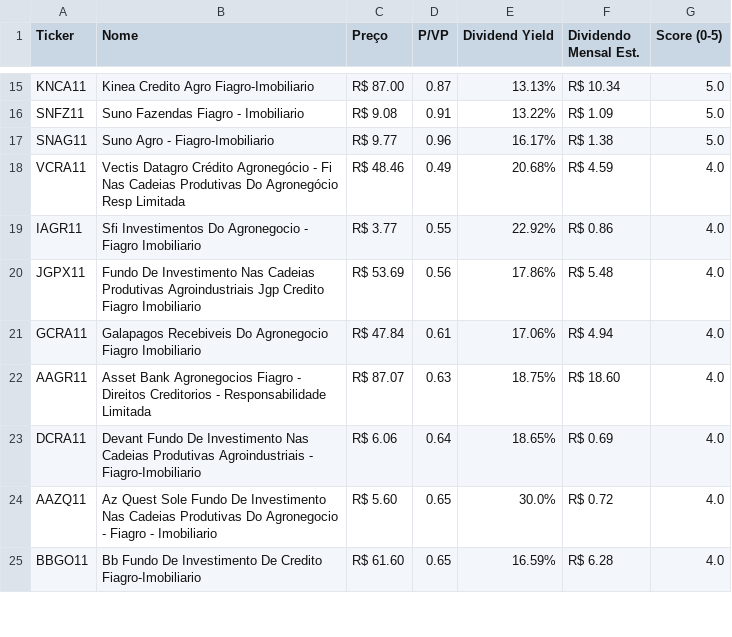
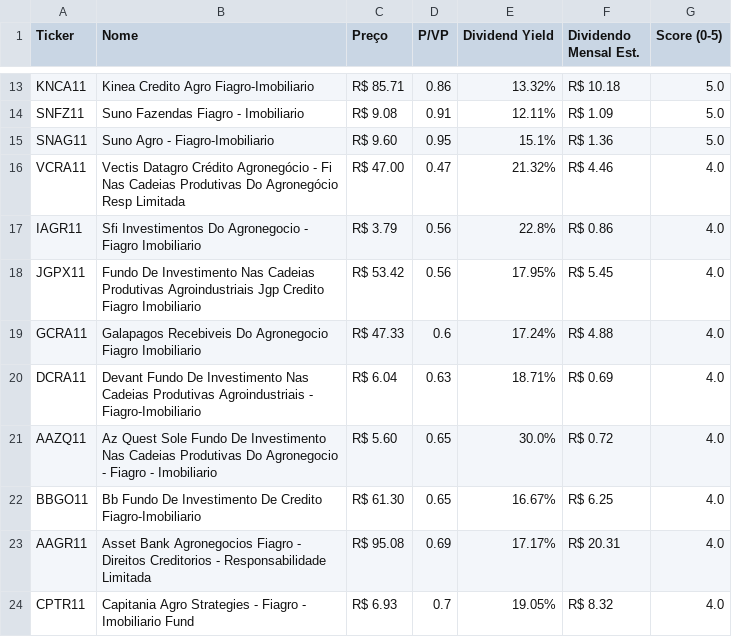
Before and after one commit to jucelinoss/radar_fundamentalista_b3, a CSV file: export_fiagros.csv, drawn as a sheet; only a part is shown, gaps mark what is left out; removed rows and columns are numbered as before the commit, all else as after; the diff covers the shown part only; the diff names each change by its address in the sheet, - before the commit and + after, or states it on an @@ line.

```diff
--- a/export_fiagros.csv
+++ b/export_fiagros.csv
-C13 (Preço): R$ 87.00
+C13 (Preço): R$ 85.71
-D13 (P/VP): 0.87
+D13 (P/VP): 0.86
-E13 (Dividend Yield): 13.13%
+E13 (Dividend Yield): 13.32%
-F13 (Dividendo Mensal Est.): R$ 10.34
+F13 (Dividendo Mensal Est.): R$ 10.18
-E14 (Dividend Yield): 13.22%
+E14 (Dividend Yield): 12.11%
-C15 (Preço): R$ 9.77
+C15 (Preço): R$ 9.60
-D15 (P/VP): 0.96
+D15 (P/VP): 0.95
-E15 (Dividend Yield): 16.17%
+E15 (Dividend Yield): 15.1%
-F15 (Dividendo Mensal Est.): R$ 1.38
+F15 (Dividendo Mensal Est.): R$ 1.36
-C16 (Preço): R$ 48.46
+C16 (Preço): R$ 47.00
-D16 (P/VP): 0.49
+D16 (P/VP): 0.47
-E16 (Dividend Yield): 20.68%
+E16 (Dividend Yield): 21.32%
-F16 (Dividendo Mensal Est.): R$ 4.59
+F16 (Dividendo Mensal Est.): R$ 4.46
-C17 (Preço): R$ 3.77
+C17 (Preço): R$ 3.79
-D17 (P/VP): 0.55
+D17 (P/VP): 0.56
-E17 (Dividend Yield): 22.92%
+E17 (Dividend Yield): 22.8%
-C18 (Preço): R$ 53.69
+C18 (Preço): R$ 53.42
-E18 (Dividend Yield): 17.86%
+E18 (Dividend Yield): 17.95%
-F18 (Dividendo Mensal Est.): R$ 5.48
+F18 (Dividendo Mensal Est.): R$ 5.45
-C19 (Preço): R$ 47.84
+C19 (Preço): R$ 47.33
-D19 (P/VP): 0.61
+D19 (P/VP): 0.6
-E19 (Dividend Yield): 17.06%
+E19 (Dividend Yield): 17.24%
-F19 (Dividendo Mensal Est.): R$ 4.94
+F19 (Dividendo Mensal Est.): R$ 4.88
-row 22: AAGR11 | Asset Bank Agronegocios Fiagro - Direitos Creditorios - Responsabilidade Limitada | R$ 87.07 | 0.63 | 18.75% | R$ 18.60 | 4.0
-C20 (Preço): R$ 6.06
+C20 (Preço): R$ 6.04
-D20 (P/VP): 0.64
+D20 (P/VP): 0.63
-E20 (Dividend Yield): 18.65%
+E20 (Dividend Yield): 18.71%
-C22 (Preço): R$ 61.60
+C22 (Preço): R$ 61.30
-E22 (Dividend Yield): 16.59%
+E22 (Dividend Yield): 16.67%
-F22 (Dividendo Mensal Est.): R$ 6.28
+F22 (Dividendo Mensal Est.): R$ 6.25
+row 23: AAGR11 | Asset Bank Agronegocios Fiagro - Direitos Creditorios - Responsabilidade Limitada | R$ 95.08 | 0.69 | 17.17% | R$ 20.31 | 4.0
+row 24: CPTR11 | Capitania Agro Strategies - Fiagro - Imobiliario Fund | R$ 6.93 | 0.7 | 19.05% | R$ 8.32 | 4.0
```
Also changed, not shown: 5 added rows, 6 removed rows and 34 edited cells elsewhere in this file, export_fiis.csv, export_stocks.csv, 4 other files.
